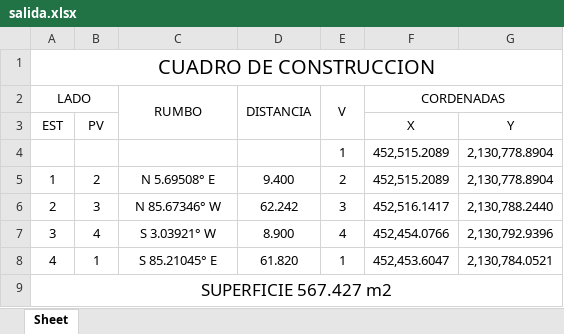
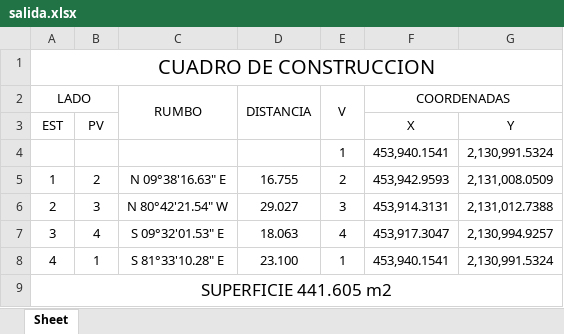
Before and after one commit to upiita-Emma-d/CDC, an Excel workbook: salida.xlsx, sheet Sheet, drawn as a sheet; values as stored, in another font and other column widths than the file's, no borders; removed rows and columns are numbered as before the commit, all else as after; the diff names each change by its address in the sheet, - before the commit and + after, or states it on an @@ line.

```diff
--- a/salida.xlsx (sheet Sheet)
+++ b/salida.xlsx (sheet Sheet)
-F2: CORDENADAS
+F2: COORDENADAS
-row 4:  |  |  |  | 1 | 452,515.2089 | 2,130,778.8904
+row 4:  |  |  |  | 1 | 453,940.1541 | 2,130,991.5324
-C5 (RUMBO): N 5.69508° E
+C5 (RUMBO): N 09°38'16.63" E
-D5 (DISTANCIA): 9.400
+D5 (DISTANCIA): 16.755
-F5 (COORDENADAS): 452,515.2089
+F5 (COORDENADAS): 453,942.9593
-G5: 2,130,778.8904
+G5: 2,131,008.0509
-C6 (RUMBO): N 85.67346° W
+C6 (RUMBO): N 80°42'21.54" W
-D6 (DISTANCIA): 62.242
+D6 (DISTANCIA): 29.027
-F6 (COORDENADAS): 452,516.1417
+F6 (COORDENADAS): 453,914.3131
-G6: 2,130,788.2440
+G6: 2,131,012.7388
-C7 (RUMBO): S 3.03921° W
+C7 (RUMBO): S 09°32'01.53" E
-D7 (DISTANCIA): 8.900
+D7 (DISTANCIA): 18.063
-F7 (COORDENADAS): 452,454.0766
+F7 (COORDENADAS): 453,917.3047
-G7: 2,130,792.9396
+G7: 2,130,994.9257
-C8 (RUMBO): S 85.21045° E
+C8 (RUMBO): S 81°33'10.28" E
-D8 (DISTANCIA): 61.820
+D8 (DISTANCIA): 23.100
-F8 (COORDENADAS): 452,453.6047
+F8 (COORDENADAS): 453,940.1541
-G8: 2,130,784.0521
+G8: 2,130,991.5324
-A9 (LADO): SUPERFICIE 567.427 m2
+A9 (LADO): SUPERFICIE 441.605 m2
```
Also changed, not shown: 1 other file.
